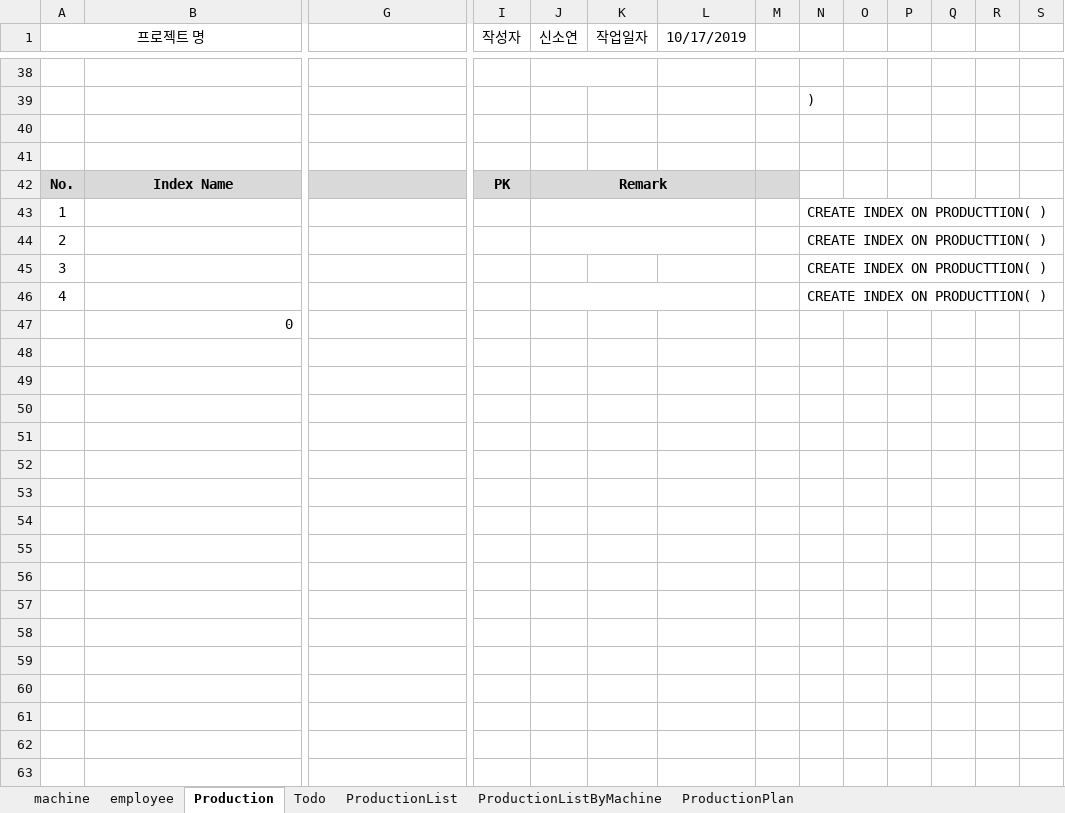
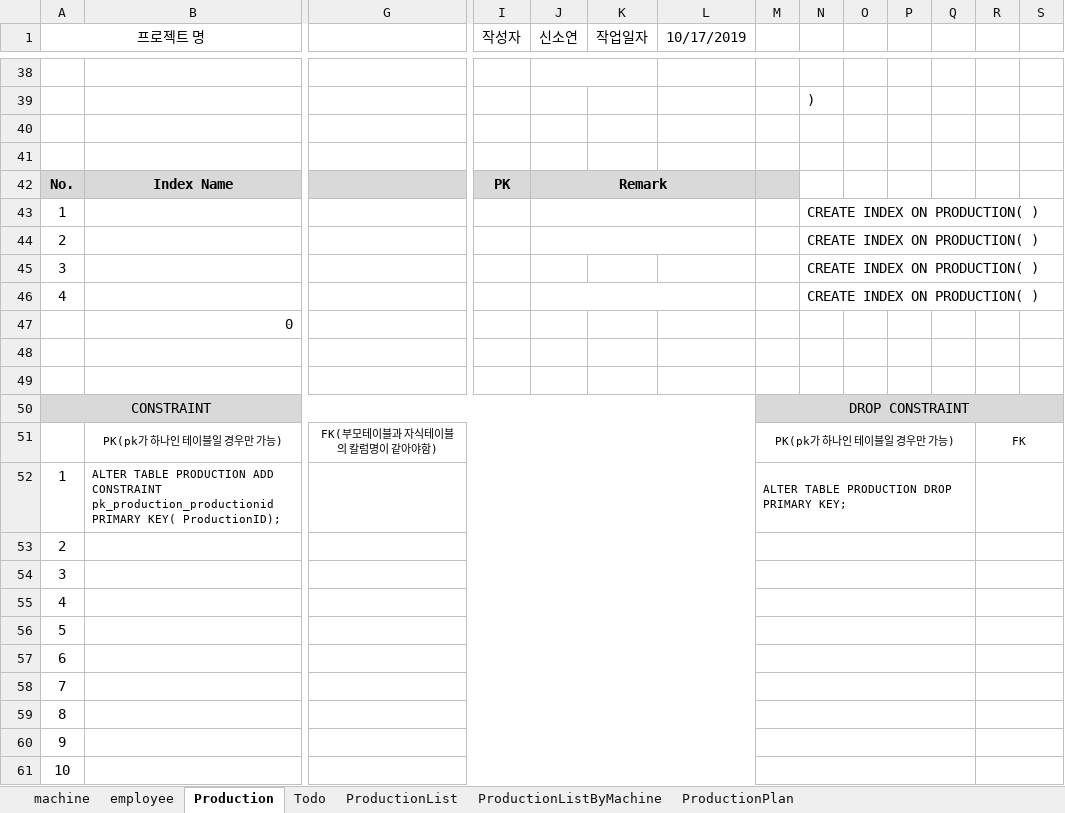
Before and after one commit to Cliedy-s/AIclass, an Excel workbook: project/02_테이블 설계/MachineProject테이블명세서.xlsm, sheet Production, drawn as a sheet; only a part is shown, gaps mark what is left out; values as stored, in another font and other column widths than the file's, no borders; charts and pictures not drawn; rows hold the shown columns only; the diff covers the shown part only; the diff names each change by its address in the sheet, - before the commit and + after, or states it on an @@ line.

```diff
--- a/project/02_테이블 설계/MachineProject테이블명세서.xlsm (sheet Production)
+++ b/project/02_테이블 설계/MachineProject테이블명세서.xlsm (sheet Production)
-N43:N46: CREATE INDEX ON PRODUCTTION( )
+N43:N46: CREATE INDEX ON PRODUCTION( )
+row 48: (empty)
+row 49: (empty)
+row 50: CONSTRAINT |  |  |  |  |  |  | DROP CONSTRAINT
+row 51:  | PK(pk가 하나인 테이블일 경우만 가능) | FK(부모테이블과 자식테이블의 칼럼명이 같아야함) |  |  |  |  | PK(pk가 하나인 테이블일 경우만 가능) |  |  |  |  | FK
+row 52: 1 | ALTER TABLE PRODUCTION ADD CONSTRAINT pk_production_productionid PRIMARY KEY( ProductionID); |  |  |  |  |  | ALTER TABLE PRODUCTION DROP PRIMARY KEY;
+row 53: 2
+row 54: 3
+row 55: 4
+row 56: 5
+row 57: 6
+row 58: 7
+row 59: 8
+row 60: 9
+row 61: 10
```
Also changed, not shown: 21 added rows and 33 edited cells elsewhere in this sheet, sheet ProductionList, sheet Todo, sheet employee, sheet ProductionPlan, sheet ProductionListByMachine, sheet machine, charts or pictures, 54 other files.
